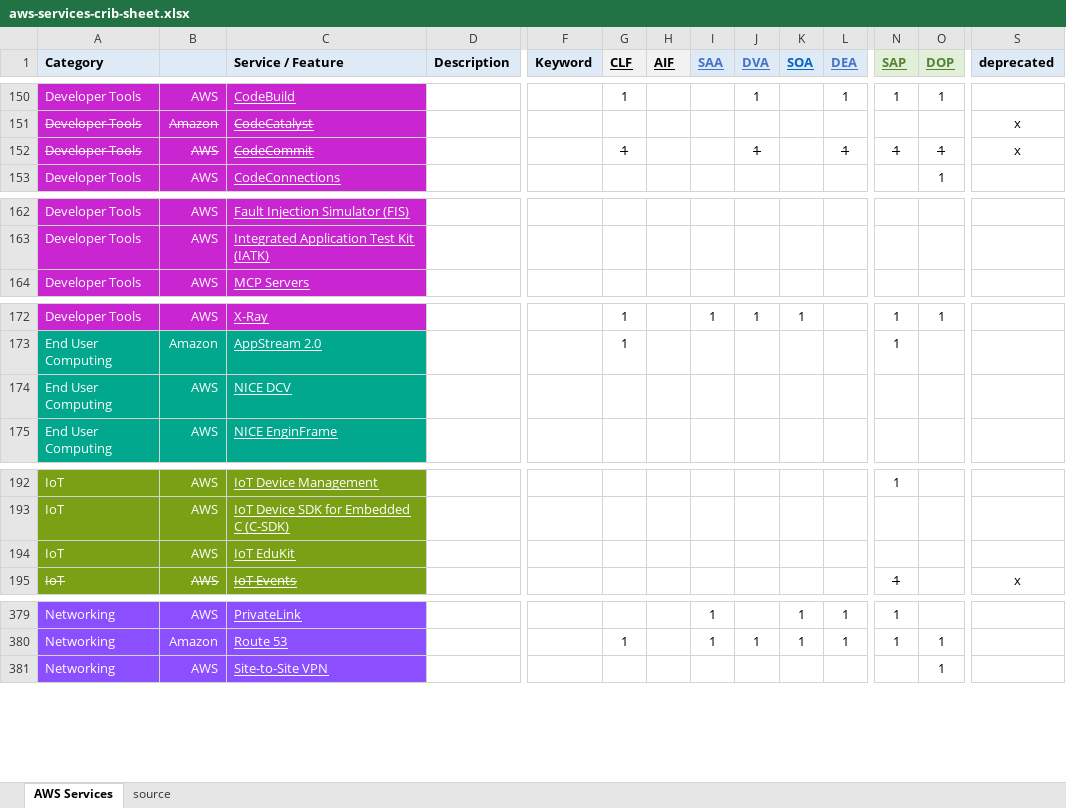
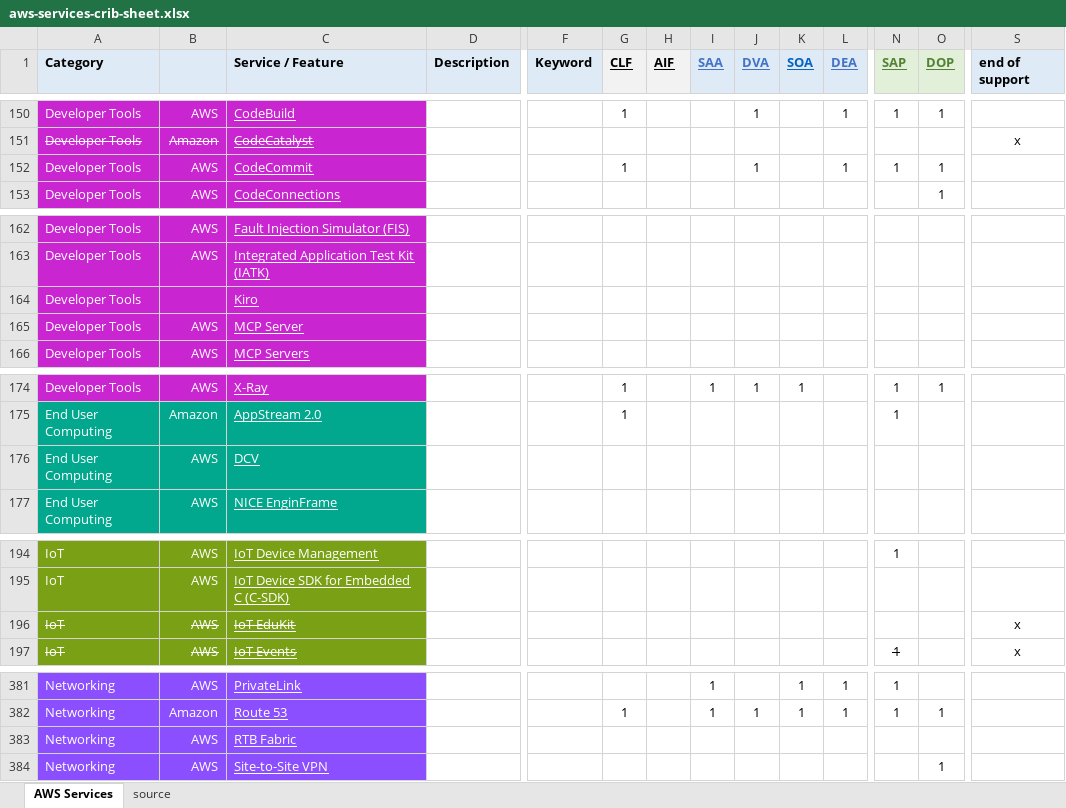
Before and after one commit to corbuno/aws-services-crib-sheet, an Excel workbook: aws-services-crib-sheet.xlsx, sheet AWS Services, drawn as a sheet; only a part is shown, gaps mark what is left out; values as stored, in another font and other column widths than the file's, no borders; addresses are those after the commit; rows hold the shown columns only; the diff names each change by its address in the sheet, - before the commit and + after, or states it on an @@ line.

Commit message:
Add files via upload
kiro, mcp server

```diff
--- a/aws-services-crib-sheet.xlsx (sheet AWS Services)
+++ b/aws-services-crib-sheet.xlsx (sheet AWS Services)
-S1: deprecated
+S1: end of support
-A152:C152 strikethrough: on
+A152:C152 strikethrough: off
-G152 strikethrough: on
+G152 strikethrough: off
-J152 strikethrough: on
+J152 strikethrough: off
-L152 strikethrough: on
+L152 strikethrough: off
-N152:O152 strikethrough: on
+N152:O152 strikethrough: off
-S152 (end of support): x
+S152 (end of support): (empty)
+row 164: Developer Tools |  | Kiro
+row 165: Developer Tools | AWS | MCP Server
-C176 (Service / Feature): NICE DCV
+C176 (Service / Feature): DCV
-A196:C196 strikethrough: off
+A196:C196 strikethrough: on
-S196 (end of support): (empty)
+S196 (end of support): x
+row 383: Networking | AWS | RTB Fabric
```
